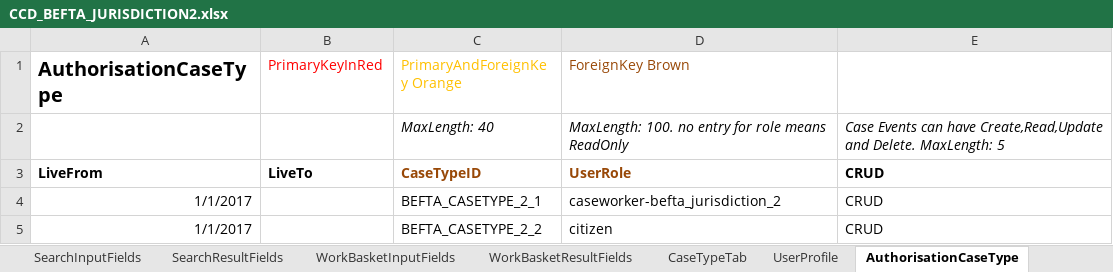
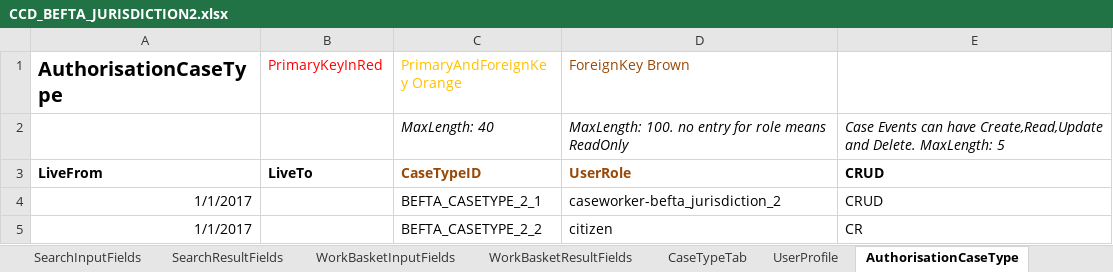
Before and after one commit to hmcts/ccd-data-store-api, an Excel workbook: src/aat/resources/CCD_BEFTA_JURISDICTION2.xlsx, sheet AuthorisationCaseType, drawn as a sheet; values as stored, in another font and other column widths than the file's, no borders; the diff names each change by its address in the sheet, - before the commit and + after, or states it on an @@ line.

```diff
--- a/src/aat/resources/CCD_BEFTA_JURISDICTION2.xlsx (sheet AuthorisationCaseType)
+++ b/src/aat/resources/CCD_BEFTA_JURISDICTION2.xlsx (sheet AuthorisationCaseType)
-E5: CRUD
+E5: CR
```
Also changed, not shown: sheet AuthorisationCaseField, sheet AuthorisationCaseEvent, sheet AuthorisationCaseState, 3 other files.
